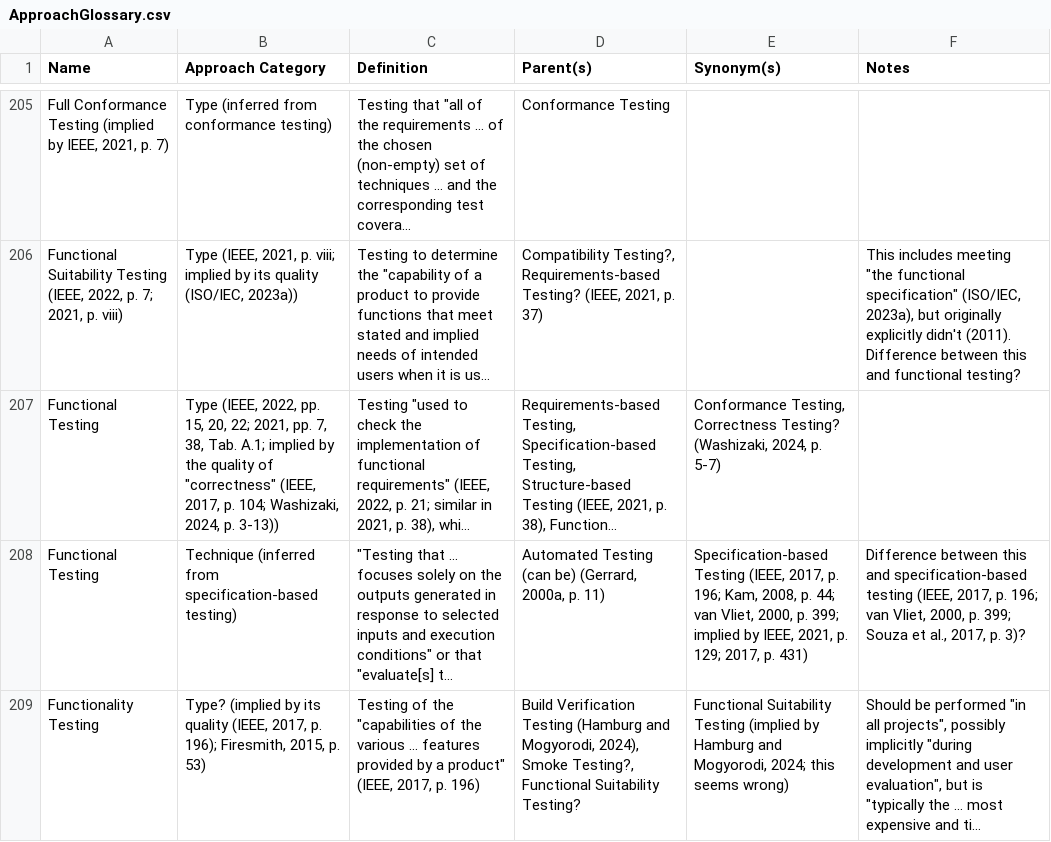
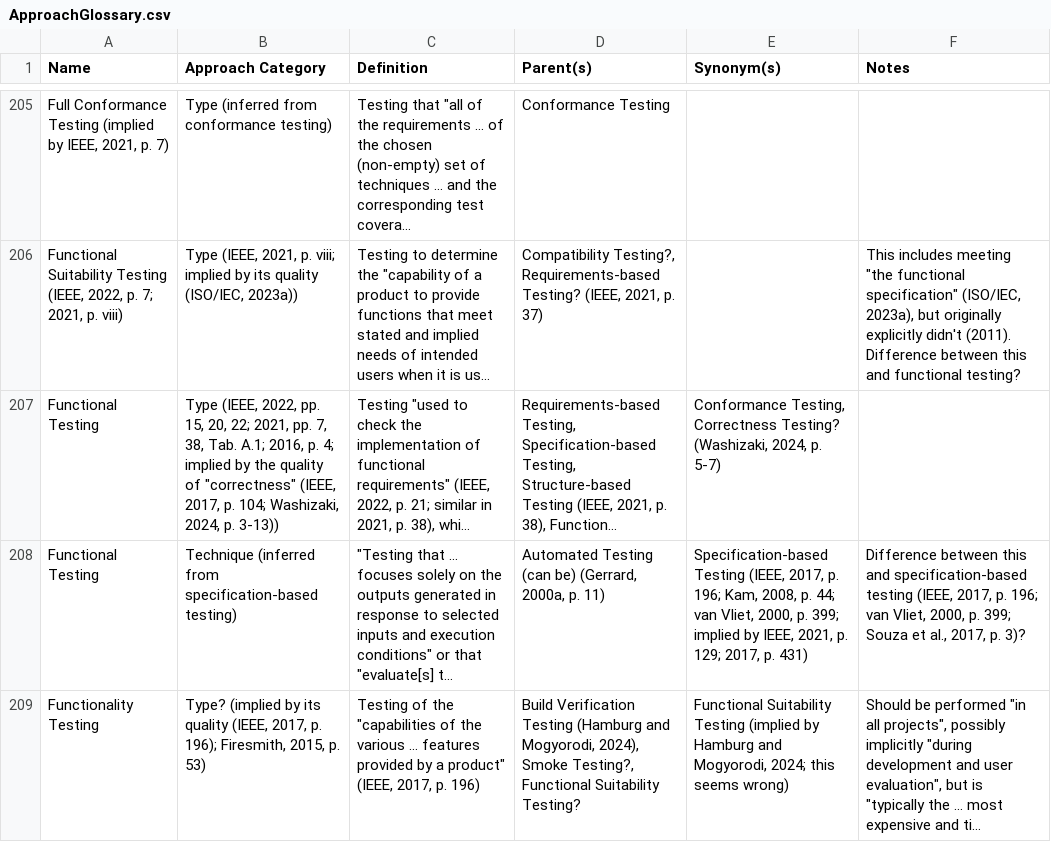
Before and after one commit to samm82/TestingTesting, a CSV file: ApproachGlossary.csv, drawn as a sheet; only a part is shown, gaps mark what is left out; long unchanged cells end in …; the diff covers the shown part only; the diff names each change by its address in the sheet, - before the commit and + after, or states it on an @@ line.

```diff
--- a/ApproachGlossary.csv
+++ b/ApproachGlossary.csv
-B207 (Approach Category): …Tab. A.1; implied by…
+B207 (Approach Category): …Tab. A.1; 2016, p. 4; implied by…
```
Also changed, not shown: 5 edited cells elsewhere in this file, 9 other files.
